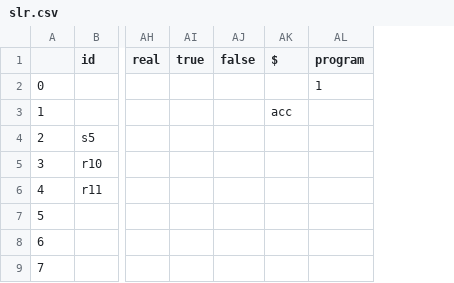
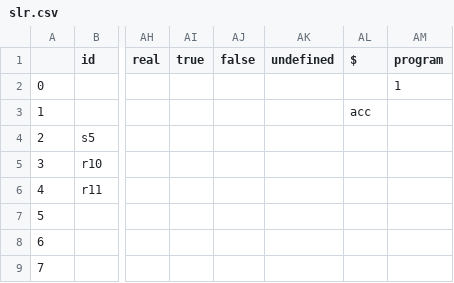
Before and after one commit to aillear/Compiler, a CSV file: Compiler/exe2/slr.csv, drawn as a sheet; only a part is shown, gaps mark what is left out; the diff names each change by its address in the sheet, - before the commit and + after, or states it on an @@ line.

```diff
--- a/Compiler/exe2/slr.csv
+++ b/Compiler/exe2/slr.csv
+column AK (undefined), empty
```
Also changed, not shown: 24 other files.
